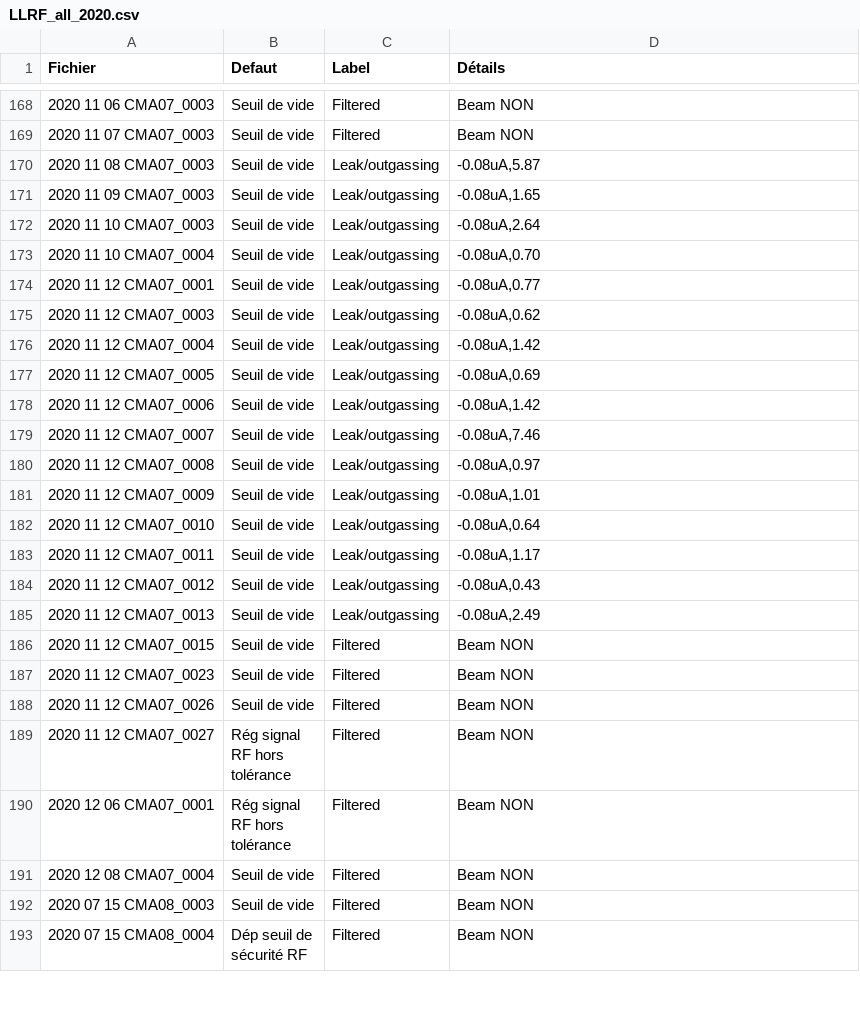
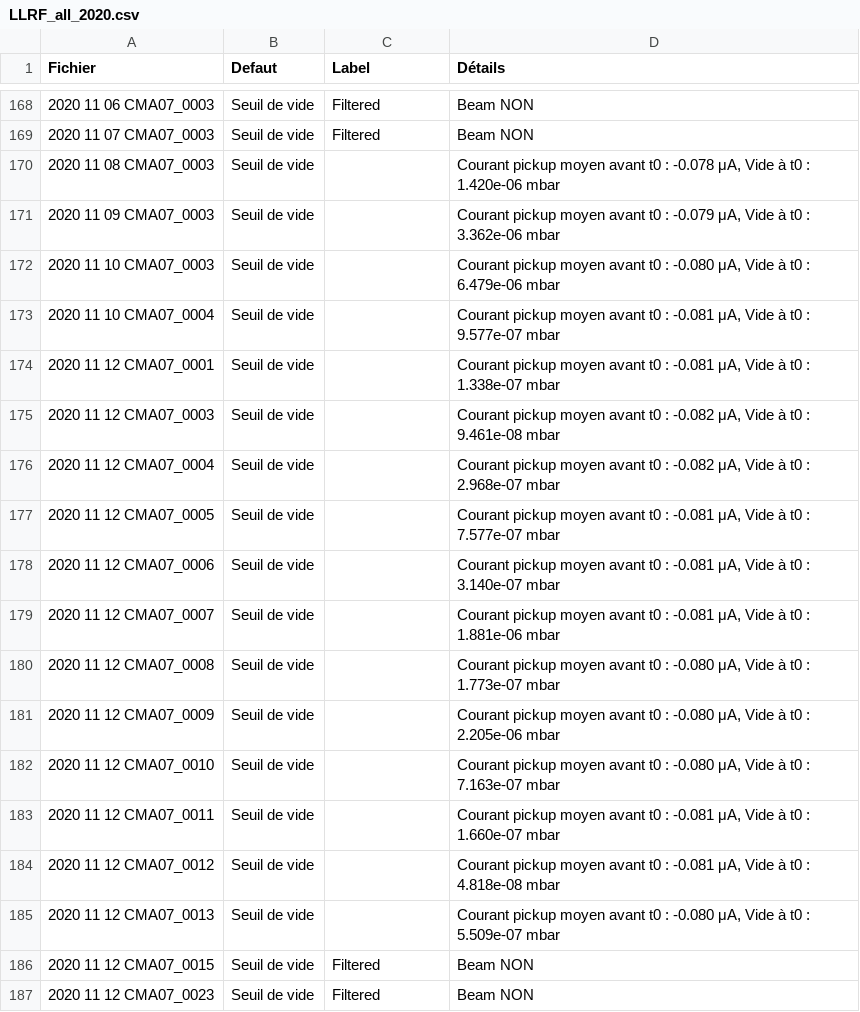
Before and after one commit to Tengaj/Classify_PostMortemFile, a CSV file: resultat/LLRF_all_2020.csv, drawn as a sheet; only a part is shown, gaps mark what is left out; the shorter side is filled out with more unchanged rows.

Commit message:
Modification de classify_void en classify_vacuum. Changement de la fonction, renvoie maintenant seulement, la moyenne de courant pickup avant t0 et le vide à t0. Changement des résultats en conséquence.

```diff
--- a/resultat/LLRF_all_2020.csv
+++ b/resultat/LLRF_all_2020.csv
@@ -169,18 +169,18 @@ Fichier;Defaut;Label;Détails
 2020 11 07 CMA07_0003;Seuil de vide;Filtered;Beam NON
-2020 11 08 CMA07_0003;Seuil de vide;Leak/outgassing;-0.08uA,5.87
-2020 11 09 CMA07_0003;Seuil de vide;Leak/outgassing;-0.08uA,1.65
-2020 11 10 CMA07_0003;Seuil de vide;Leak/outgassing;-0.08uA,2.64
-2020 11 10 CMA07_0004;Seuil de vide;Leak/outgassing;-0.08uA,0.70
-2020 11 12 CMA07_0001;Seuil de vide;Leak/outgassing;-0.08uA,0.77
-2020 11 12 CMA07_0003;Seuil de vide;Leak/outgassing;-0.08uA,0.62
-2020 11 12 CMA07_0004;Seuil de vide;Leak/outgassing;-0.08uA,1.42
-2020 11 12 CMA07_0005;Seuil de vide;Leak/outgassing;-0.08uA,0.69
-2020 11 12 CMA07_0006;Seuil de vide;Leak/outgassing;-0.08uA,1.42
-2020 11 12 CMA07_0007;Seuil de vide;Leak/outgassing;-0.08uA,7.46
-2020 11 12 CMA07_0008;Seuil de vide;Leak/outgassing;-0.08uA,0.97
-2020 11 12 CMA07_0009;Seuil de vide;Leak/outgassing;-0.08uA,1.01
-2020 11 12 CMA07_0010;Seuil de vide;Leak/outgassing;-0.08uA,0.64
-2020 11 12 CMA07_0011;Seuil de vide;Leak/outgassing;-0.08uA,1.17
-2020 11 12 CMA07_0012;Seuil de vide;Leak/outgassing;-0.08uA,0.43
-2020 11 12 CMA07_0013;Seuil de vide;Leak/outgassing;-0.08uA,2.49
+2020 11 08 CMA07_0003;Seuil de vide;;Courant pickup moyen avant t0 : -0.078 μA, Vide à t0 : 1.420e-06 mbar
+2020 11 09 CMA07_0003;Seuil de vide;;Courant pickup moyen avant t0 : -0.079 μA, Vide à t0 : 3.362e-06 mbar
+2020 11 10 CMA07_0003;Seuil de vide;;Courant pickup moyen avant t0 : -0.080 μA, Vide à t0 : 6.479e-06 mbar
+2020 11 10 CMA07_0004;Seuil de vide;;Courant pickup moyen avant t0 : -0.081 μA, Vide à t0 : 9.577e-07 mbar
+2020 11 12 CMA07_0001;Seuil de vide;;Courant pickup moyen avant t0 : -0.081 μA, Vide à t0 : 1.338e-07 mbar
+2020 11 12 CMA07_0003;Seuil de vide;;Courant pickup moyen avant t0 : -0.082 μA, Vide à t0 : 9.461e-08 mbar
+2020 11 12 CMA07_0004;Seuil de vide;;Courant pickup moyen avant t0 : -0.082 μA, Vide à t0 : 2.968e-07 mbar
+2020 11 12 CMA07_0005;Seuil de vide;;Courant pickup moyen avant t0 : -0.081 μA, Vide à t0 : 7.577e-07 mbar
+2020 11 12 CMA07_0006;Seuil de vide;;Courant pickup moyen avant t0 : -0.081 μA, Vide à t0 : 3.140e-07 mbar
+2020 11 12 CMA07_0007;Seuil de vide;;Courant pickup moyen avant t0 : -0.081 μA, Vide à t0 : 1.881e-06 mbar
+2020 11 12 CMA07_0008;Seuil de vide;;Courant pickup moyen avant t0 : -0.080 μA, Vide à t0 : 1.773e-07 mbar
+2020 11 12 CMA07_0009;Seuil de vide;;Courant pickup moyen avant t0 : -0.080 μA, Vide à t0 : 2.205e-06 mbar
+2020 11 12 CMA07_0010;Seuil de vide;;Courant pickup moyen avant t0 : -0.080 μA, Vide à t0 : 7.163e-07 mbar
+2020 11 12 CMA07_0011;Seuil de vide;;Courant pickup moyen avant t0 : -0.081 μA, Vide à t0 : 1.660e-07 mbar
+2020 11 12 CMA07_0012;Seuil de vide;;Courant pickup moyen avant t0 : -0.081 μA, Vide à t0 : 4.818e-08 mbar
+2020 11 12 CMA07_0013;Seuil de vide;;Courant pickup moyen avant t0 : -0.080 μA, Vide à t0 : 5.509e-07 mbar
 2020 11 12 CMA07_0015;Seuil de vide;Filtered;Beam NON
```
Also changed, not shown: resultat/LLRF_all_2021.csv, resultat/LLRF_all_2023.csv, 1 other file.
